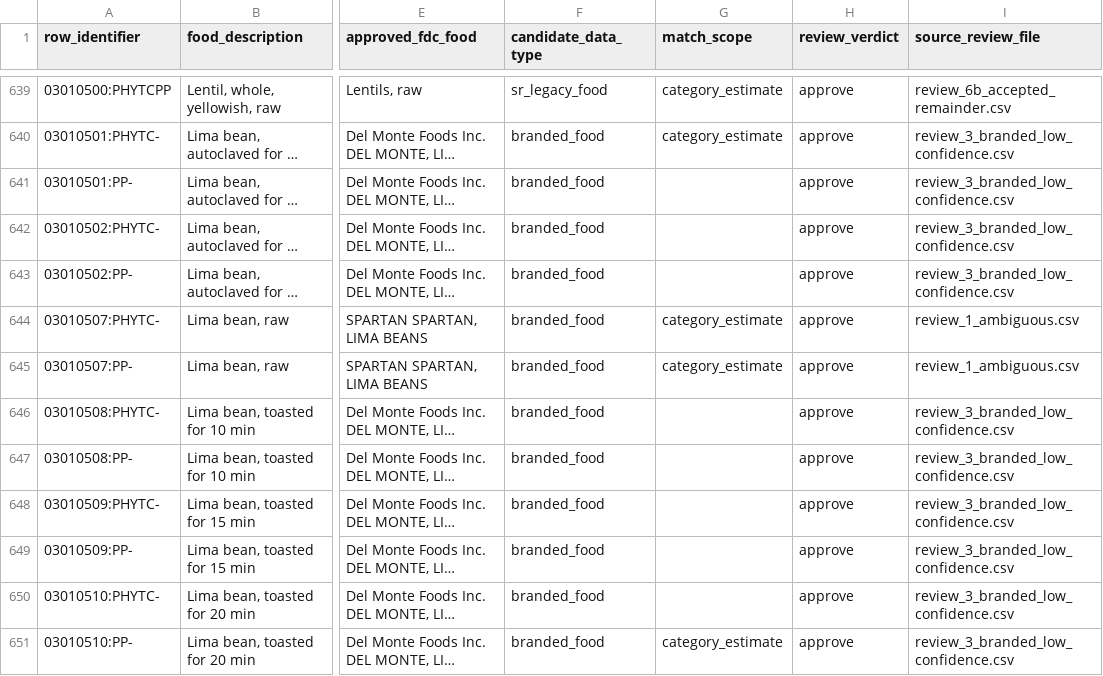
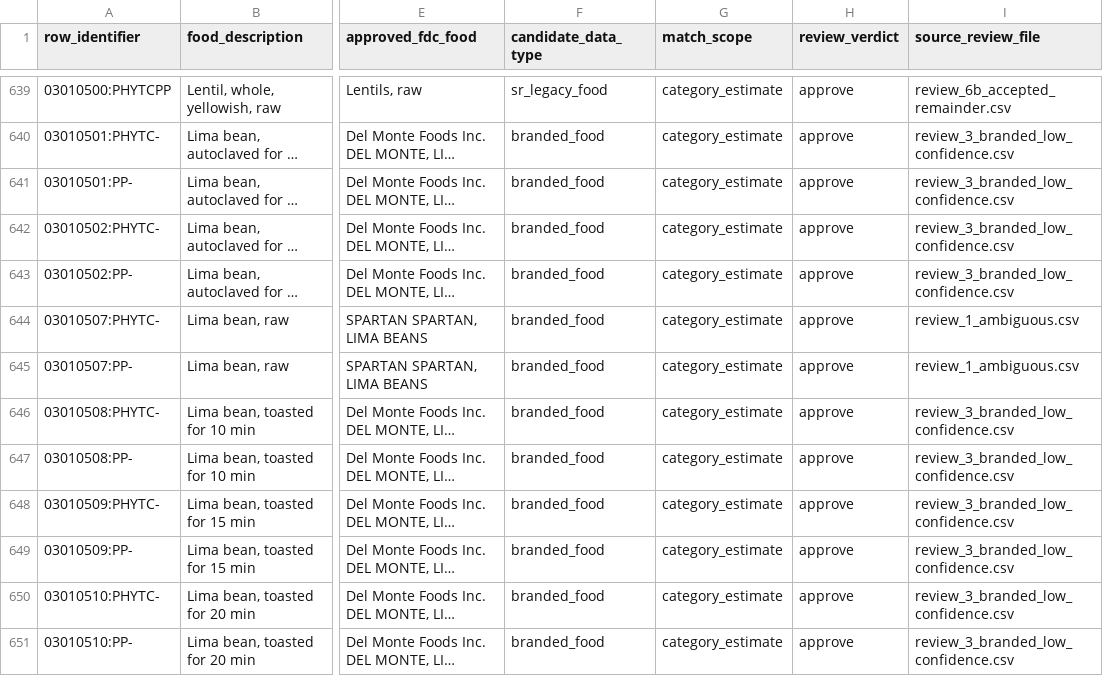
Before and after one commit to its-not-rocket-science/nutri-matic, a CSV file: docs/phytate-review/final_approved_mapping.csv, drawn as a sheet; only a part is shown, gaps mark what is left out; long unchanged cells end in …; the diff covers the shown part only; the diff names each change by its address in the sheet, - before the commit and + after, or states it on an @@ line.

Commit message:
Fix three bot-flagged bugs: infant-cereal fallback, export validation, review_3 data
- ingest_phytate.py: _prefer_infant_cereal_candidate's fallback (no
  grain stated, or a stated grain with no matching FDC candidate --
  corn/maize/millet have none) picked whichever babyfood-cereal entry
  sorted first alphabetically (barley), reproducing the exact arbitrary
  single-grain bug the human review already found and fixed by hand.
  Now defaults to the mixed-grain candidate, matching the human fix.
  Two regression tests confirmed failing against the pre-fix code.

- export_final_mapping.py: only ever loaded approve/replace rows, so a
  reject verdict on the same row_identifier + candidate in another file
  was invisible to its conflict check -- review_3's two contradictory
  approvals of rows review_4 had already rejected (03020186:PHYTCPP,
  03020189:PHYTCPP) were silently exported as approved. Now loads every
  verdicted row to detect this itself, and also refuses to export a row
  with a blank match_scope rather than trusting the input is complete.

- review_3_branded_low_confidence.csv: fixed the underlying data these
  checks caught -- 104 approve/replace rows (103 from the full-bucket
  remainder pass, 1 from the original sample) were missing
  match_scope="category_estimate", the value every other approve/
  replace row in every other review file consistently carries; and the
  two contradicted rows now defer to review_4's prior human verdict
  (reject), same pattern as the earlier review_1/review_4 conflicts.

- final_approved_mapping.csv regenerated: 1139 rows (was 1141; the two
  corrected rows are now excluded).

check_consistency.py now reports 0 problems (was 106) against the
current file set.

```diff
--- a/docs/phytate-review/final_approved_mapping.csv
+++ b/docs/phytate-review/final_approved_mapping.csv
-G641:G643 (match_scope): (empty)
+G641:G643 (match_scope): category_estimate
-G646:G650 (match_scope): (empty)
+G646:G650 (match_scope): category_estimate
```
Also changed, not shown: 2 removed rows and 96 edited cells elsewhere in this file, docs/phytate-review/review_3_branded_low_confidence.csv, 3 other files.
